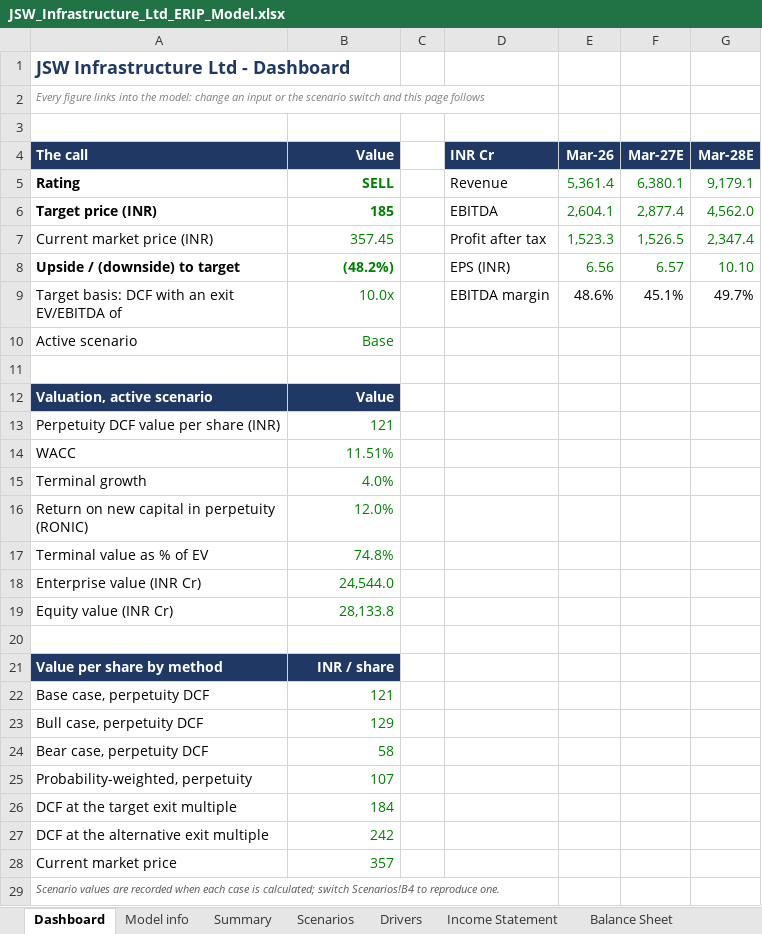
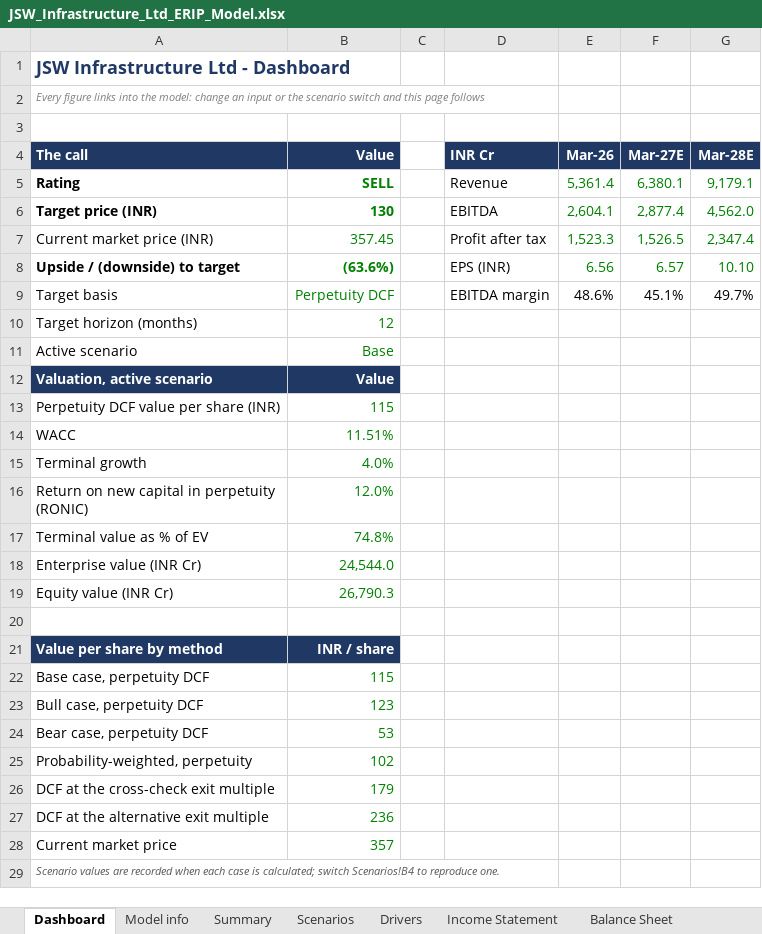
Before and after one commit to Spectrablaze/erip, an Excel workbook: reports/JSWINFRA/JSW_Infrastructure_Ltd_ERIP_Model.xlsx, sheet Dashboard, drawn as a sheet; values as stored, in another font and other column widths than the file's, no borders; charts and pictures not drawn; removed rows and columns are numbered as before the commit, all else as after; the diff names each change by its address in the sheet, - before the commit and + after, or states it on an @@ line.

```diff
--- a/reports/JSWINFRA/JSW_Infrastructure_Ltd_ERIP_Model.xlsx (sheet Dashboard)
+++ b/reports/JSWINFRA/JSW_Infrastructure_Ltd_ERIP_Model.xlsx (sheet Dashboard)
-B6 (Value): 185
+B6 (Value): 130
-B8 (Value): (48.2%)
+B8 (Value): (63.6%)
-A9 (The call): Target basis: DCF with an exit EV/EBITDA of
+A9 (The call): Target basis
-B9 (Value): 10.0x
+B9 (Value): Perpetuity DCF
+row 10: Target horizon (months) | 12
-row 11: (empty)
-B13 (Value): 121
+B13 (Value): 115
-B19 (Value): 28,133.8
+B19 (Value): 26,790.3
-B22 (Value): 121
+B22 (Value): 115
-B23 (Value): 129
+B23 (Value): 123
-B24 (Value): 58
+B24 (Value): 53
-B25 (Value): 107
+B25 (Value): 102
-row 26: DCF at the target exit multiple | 184
+row 26: DCF at the cross-check exit multiple | 179
-B27 (Value): 242
+B27 (Value): 236
```
Also changed, not shown: sheet Sensitivity, sheet DCF, sheet Scenarios, sheet Checks, sheet Model info, sheet Balance Sheet, formulas that keep their value, charts or pictures, reports/ADANIPORTS/Adani_Ports_and_Special_Economic_Zone_Ltd_ERIP_Model.xlsx, 28 other files.
